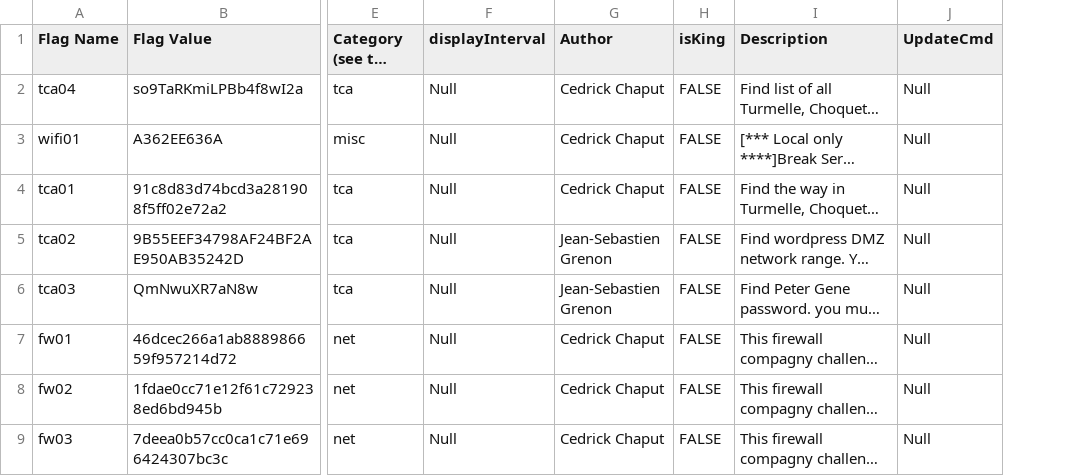
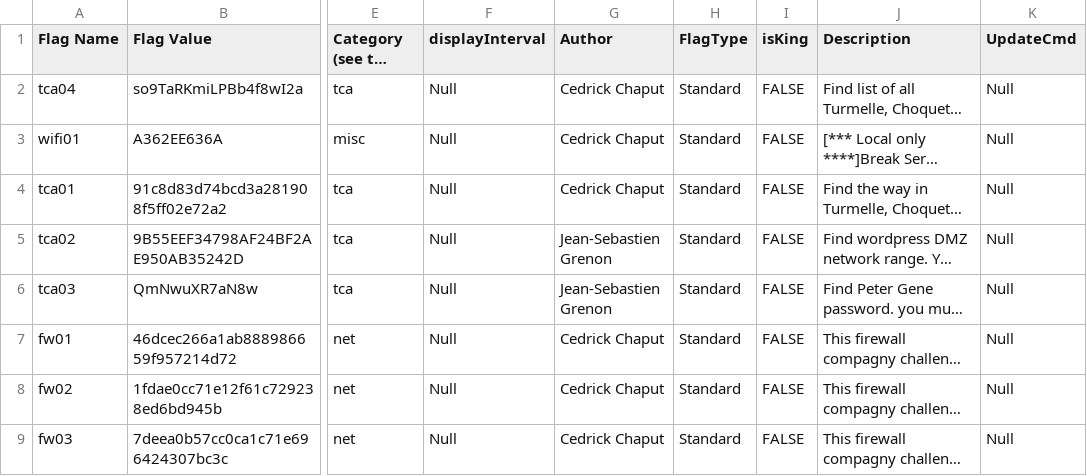
Before and after one commit to hackfestca/hfscoreboard, a CSV file: import/flags.csv, drawn as a sheet; only a part is shown, gaps mark what is left out; long unchanged cells end in …; the diff names each change by its address in the sheet, - before the commit and + after, or states it on an @@ line.

Commit message:
Created some tables for scoreboard 2015

```diff
--- a/import/flags.csv
+++ b/import/flags.csv
+column H (FlagType), rows 2-9: all Standard
```
Also changed, not shown: 7 other files.
